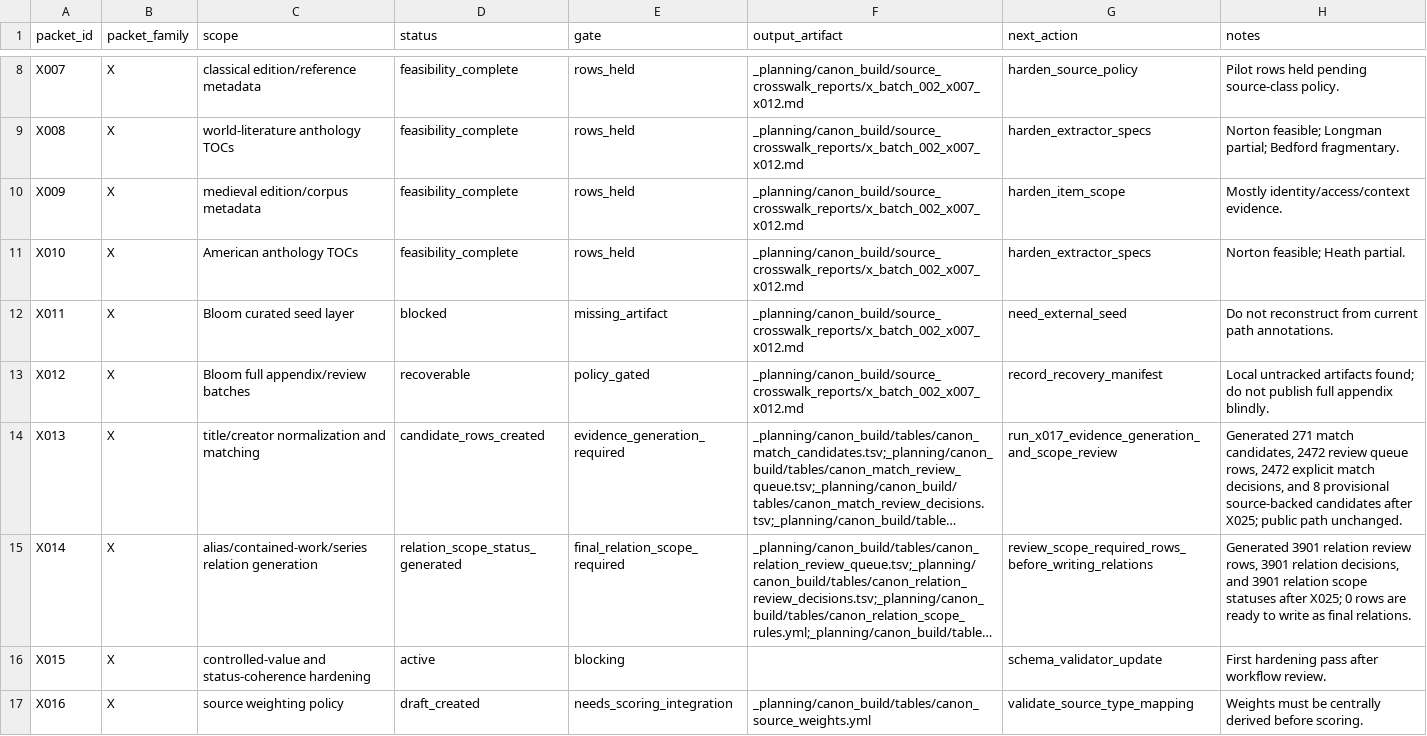
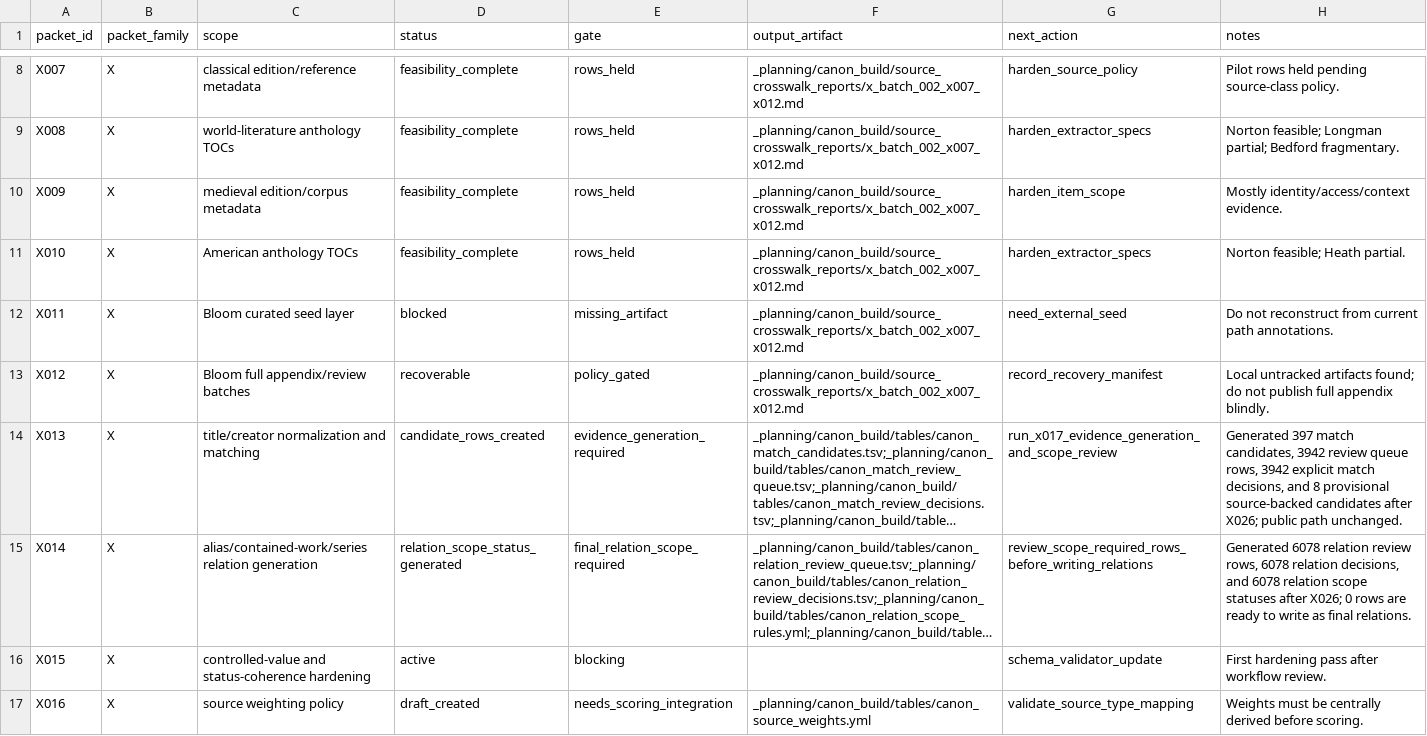
Before and after one commit to benjaminkramer50/benjaminkramer50.github.io, a TSV file: _planning/canon_build/tables/canon_packet_status.tsv, drawn as a sheet; only a part is shown, gaps mark what is left out; long unchanged cells end in …; the diff covers the shown part only; the diff names each change by its address in the sheet, - before the commit and + after, or states it on an @@ line.

```diff
--- a/_planning/canon_build/tables/canon_packet_status.tsv
+++ b/_planning/canon_build/tables/canon_packet_status.tsv
-H14 (notes): Generated 271 match candidates, 2472 review queue rows, 2472 explicit match decisions, and 8 provisional source-backed candidates after X025; public path…
+H14 (notes): Generated 397 match candidates, 3942 review queue rows, 3942 explicit match decisions, and 8 provisional source-backed candidates after X026; public path…
-H15 (notes): Generated 3901 relation review rows, 3901 relation decisions, and 3901 relation scope statuses after X025; 0 rows…
+H15 (notes): Generated 6078 relation review rows, 6078 relation decisions, and 6078 relation scope statuses after X026; 0 rows…
```
Also changed, not shown: 1 added row and 1 edited cell elsewhere in this file, _planning/canon_build/tables/canon_scoring_inputs.tsv, _planning/canon_build/tables/canon_source_debt_status.tsv, 17 other files.
